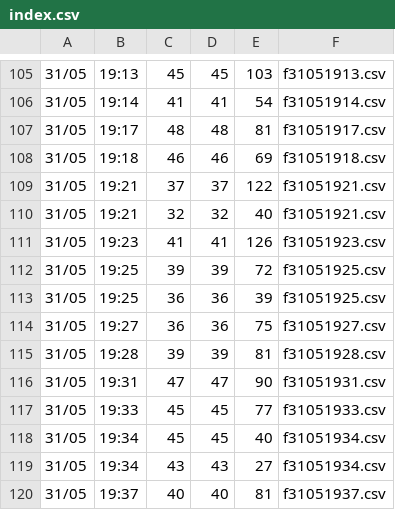
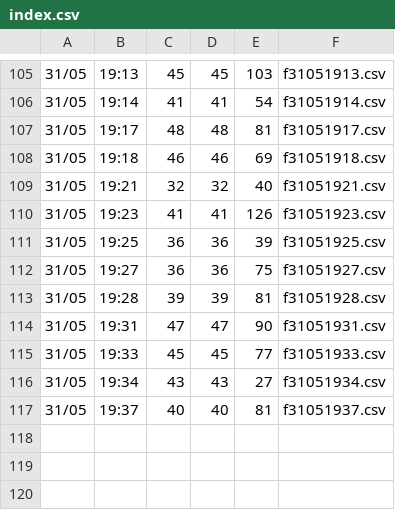
Before and after one commit to srkfpv/f3k-logbook, a CSV file: logs/index.csv, drawn as a sheet; only a part is shown, gaps mark what is left out.

Commit message:
Add files via upload

```diff
--- a/logs/index.csv
+++ b/logs/index.csv
@@ -108,6 +108,4 @@
 31/05,19:18,46,46,69,f31051918.csv
-31/05,19:21,37,37,122,f31051921.csv
 31/05,19:21,32,32,40,f31051921.csv
 31/05,19:23,41,41,126,f31051923.csv
-31/05,19:25,39,39,72,f31051925.csv
 31/05,19:25,36,36,39,f31051925.csv
@@ -117,3 +115,2 @@
 31/05,19:33,45,45,77,f31051933.csv
-31/05,19:34,45,45,40,f31051934.csv
 31/05,19:34,43,43,27,f31051934.csv
```
